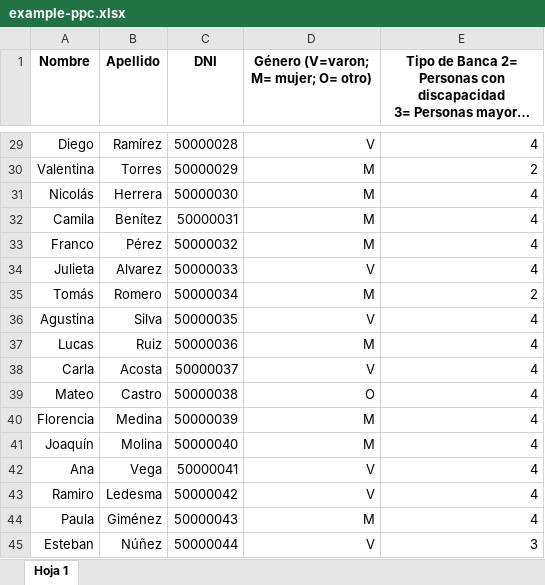
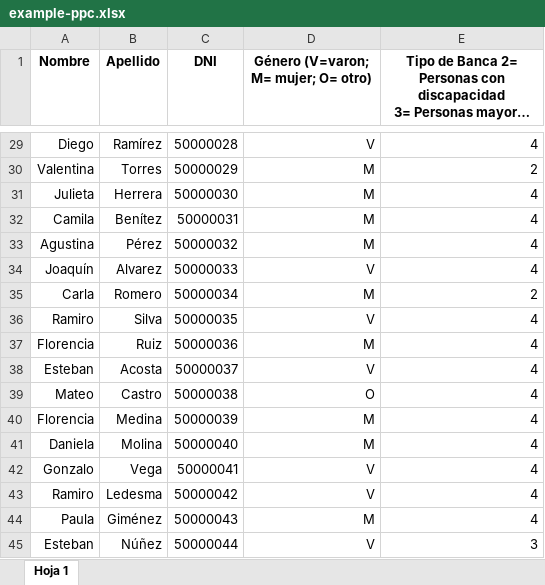
Before and after one commit to hcdposadas/sorteo-bancas, an Excel workbook: example-ppc.xlsx, sheet Hoja 1, drawn as a sheet; only a part is shown, gaps mark what is left out; long unchanged cells end in …; values as stored, in another font and other column widths than the file's, no borders; charts and pictures and table styles not drawn; the diff covers the shown part only; the diff names each change by its address in the sheet, - before the commit and + after, or states it on an @@ line.

```diff
--- a/example-ppc.xlsx (sheet Hoja 1)
+++ b/example-ppc.xlsx (sheet Hoja 1)
-A31 (Nombre): Nicolás
+A31 (Nombre): Julieta
-A33 (Nombre): Franco
+A33 (Nombre): Agustina
-A34 (Nombre): Julieta
+A34 (Nombre): Joaquín
-A35 (Nombre): Tomás
+A35 (Nombre): Carla
-A36 (Nombre): Agustina
+A36 (Nombre): Ramiro
-A37 (Nombre): Lucas
+A37 (Nombre): Florencia
-A38 (Nombre): Carla
+A38 (Nombre): Esteban
-A41 (Nombre): Joaquín
+A41 (Nombre): Daniela
-A42 (Nombre): Ana
+A42 (Nombre): Gonzalo
```
Also changed, not shown: 15 edited cells elsewhere in this sheet.
